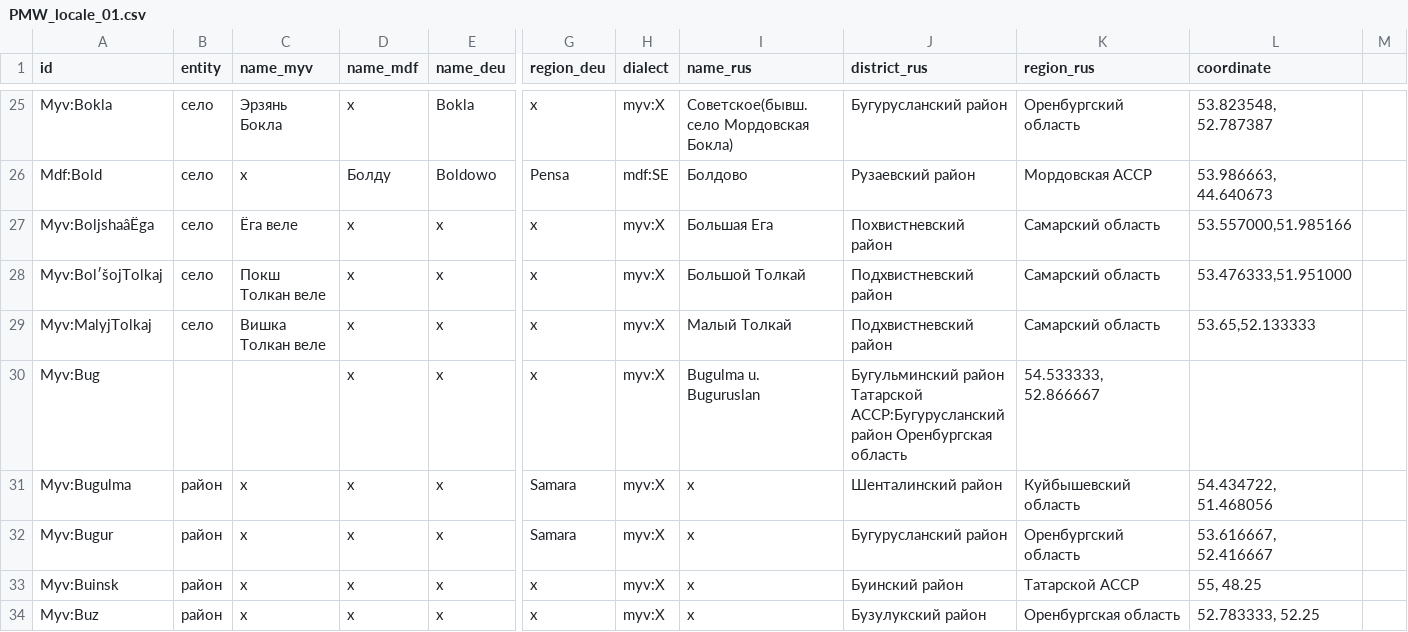
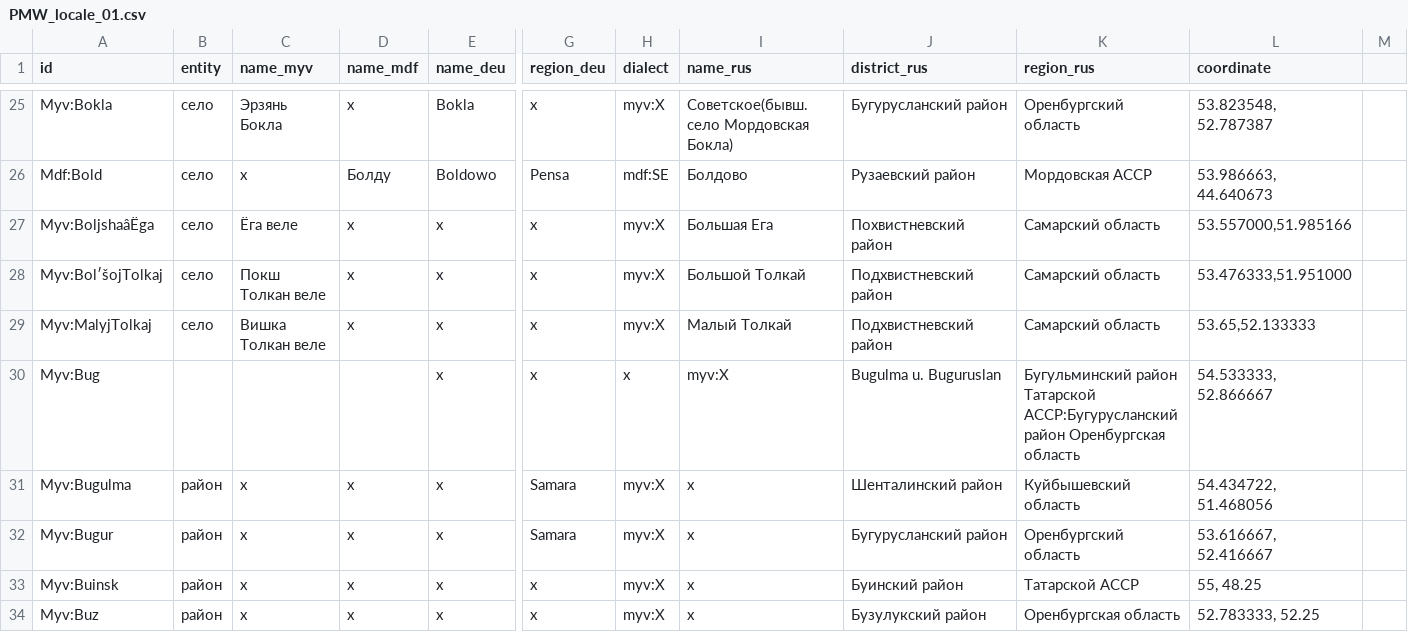
Before and after one commit to rueter/Mordvin-Varieties, a CSV file: PMW_locale_01.csv, drawn as a sheet; only a part is shown, gaps mark what is left out; the diff names each change by its address in the sheet, - before the commit and + after, or states it on an @@ line.

Commit message:
Update PMW_locale_01.csv

```diff
--- a/PMW_locale_01.csv
+++ b/PMW_locale_01.csv
-D30 (name_mdf): x
+D30 (name_mdf): (empty)
-H30 (dialect): myv:X
+H30 (dialect): x
-I30 (name_rus): Bugulma u. Buguruslan
+I30 (name_rus): myv:X
-J30 (district_rus): Бугульминский район Татарской АССР:Бугурусланский район Оренбургская область
+J30 (district_rus): Bugulma u. Buguruslan
-K30 (region_rus): 54.533333, 52.866667
+K30 (region_rus): Бугульминский район Татарской АССР:Бугурусланский район Оренбургская область
-L30 (coordinate): (empty)
+L30 (coordinate): 54.533333, 52.866667
```
